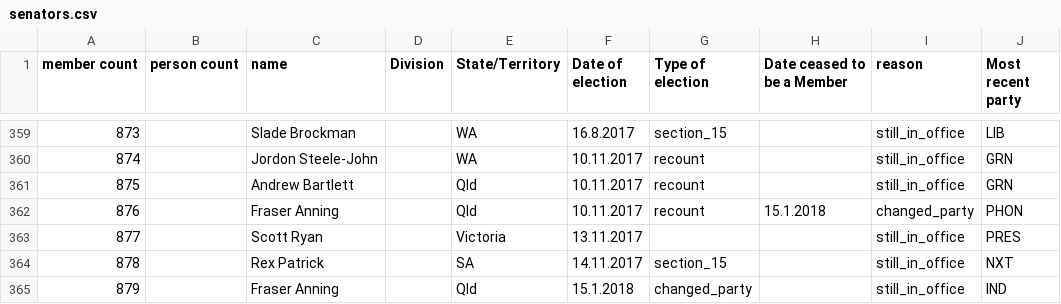
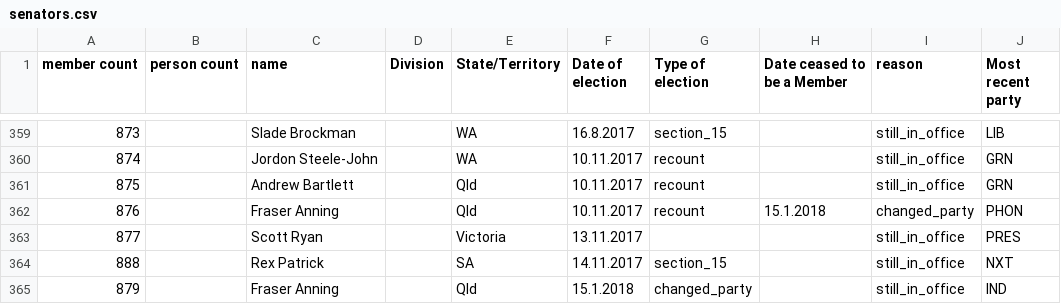
Before and after one commit to openaustralia/openaustralia-parser, a CSV file: data/senators.csv, drawn as a sheet; only a part is shown, gaps mark what is left out.

Commit message:
Partial revert of last commit. Go back to the typo id as we don't want id's to change

```diff
--- a/data/senators.csv
+++ b/data/senators.csv
@@ -363,3 +363,3 @@ member count,person count,name,Division,State/Territory,Date of election,Type of
 877,,Scott Ryan,,Victoria,13.11.2017,,,still_in_office,PRES
-878,,Rex Patrick,,SA,14.11.2017,section_15,,still_in_office,NXT
+888,,Rex Patrick,,SA,14.11.2017,section_15,,still_in_office,NXT
 879,,Fraser Anning,,Qld,15.1.2018,changed_party,,still_in_office,IND
```
